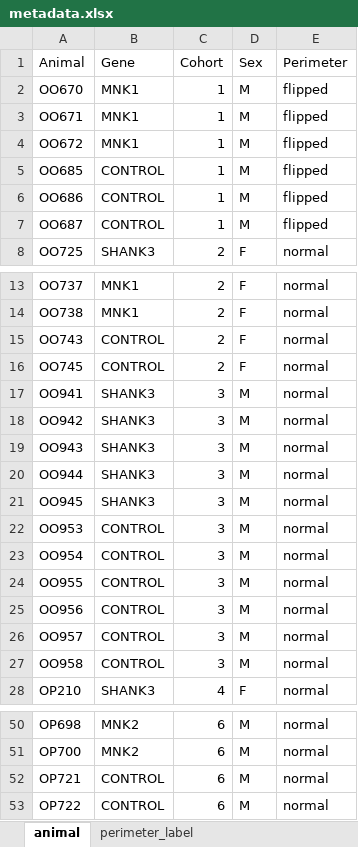
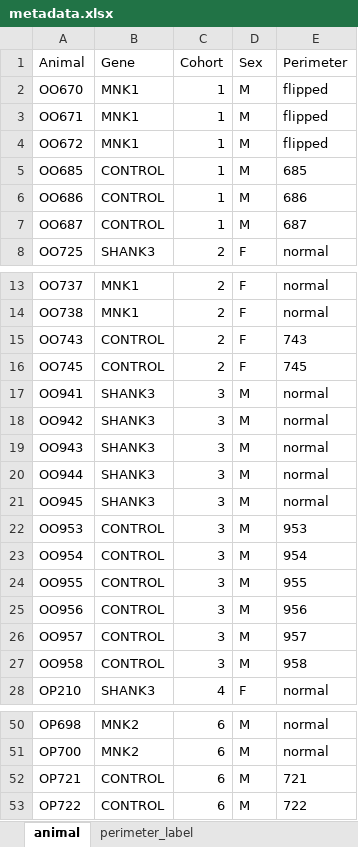
Before and after one commit to caniko/BiKiPy, an Excel workbook: examples/sequence/NORT/metadata.xlsx, sheet animal, drawn as a sheet; only a part is shown, gaps mark what is left out; values as stored, in another font and other column widths than the file's, no borders; the diff names each change by its address in the sheet, - before the commit and + after, or states it on an @@ line.

```diff
--- a/examples/sequence/NORT/metadata.xlsx (sheet animal)
+++ b/examples/sequence/NORT/metadata.xlsx (sheet animal)
-E5 (Perimeter): flipped
+E5 (Perimeter): 685
-E6 (Perimeter): flipped
+E6 (Perimeter): 686
-E7 (Perimeter): flipped
+E7 (Perimeter): 687
-E15 (Perimeter): normal
+E15 (Perimeter): 743
-E16 (Perimeter): normal
+E16 (Perimeter): 745
-E22 (Perimeter): normal
+E22 (Perimeter): 953
-E23 (Perimeter): normal
+E23 (Perimeter): 954
-E24 (Perimeter): normal
+E24 (Perimeter): 955
-E25 (Perimeter): normal
+E25 (Perimeter): 956
-E26 (Perimeter): normal
+E26 (Perimeter): 957
-E27 (Perimeter): normal
+E27 (Perimeter): 958
-E52 (Perimeter): normal
+E52 (Perimeter): 721
-E53 (Perimeter): normal
+E53 (Perimeter): 722
```
Also changed, not shown: examples/sequence/NORT/result/NortExperiment.xlsx, 16 other files.
